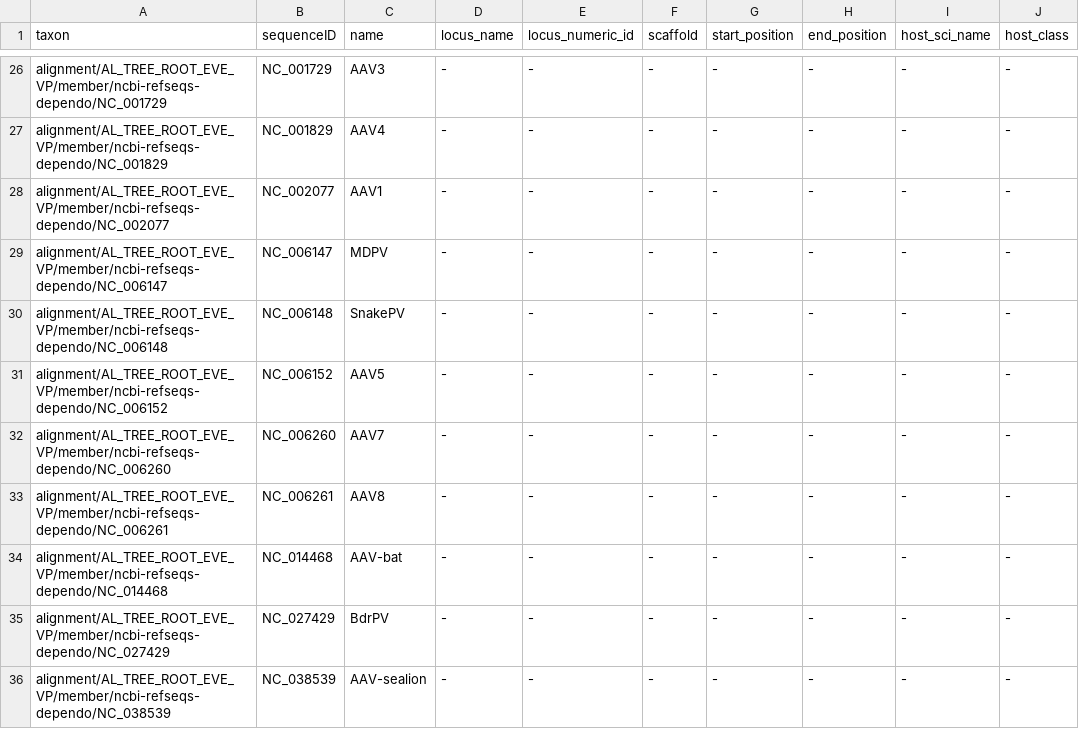
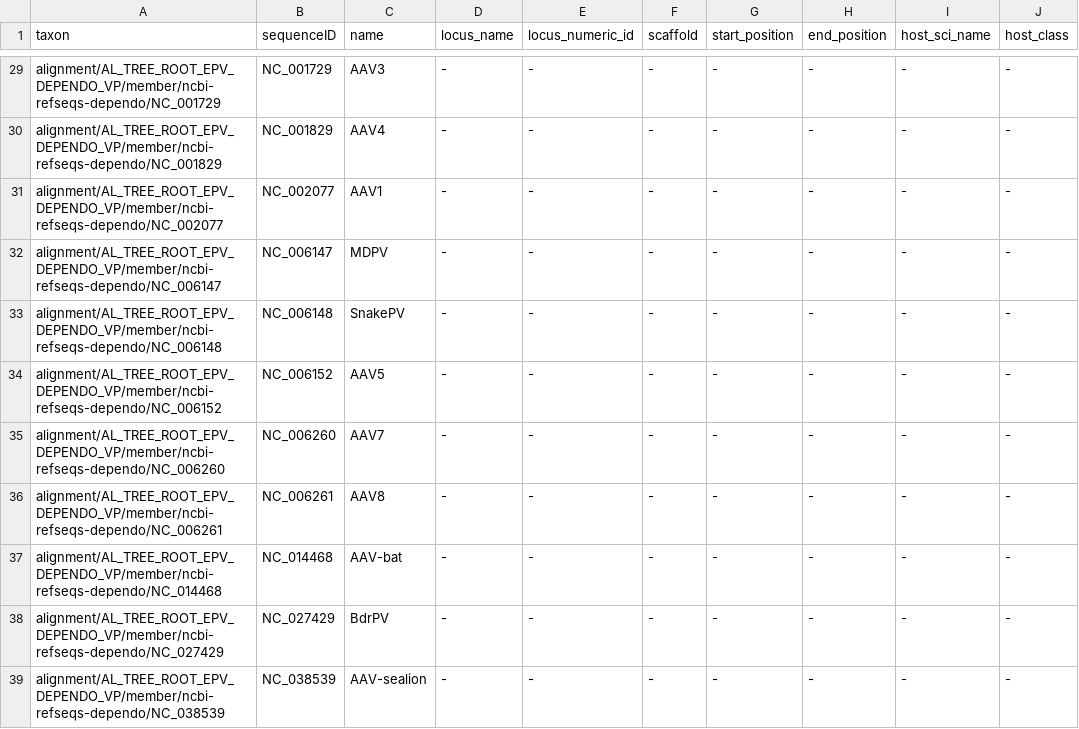
Before and after one commit to giffordlabcvr/Parvovirus-GLUE, a TSV file: trees/genus-level-with-eves/dependo-root-vp1.eve.figtree-annotations.tsv, drawn as a sheet; only a part is shown, gaps mark what is left out; addresses are those after the commit; the diff covers the shown part only; the diff names each change by its address in the sheet, - before the commit and + after, or states it on an @@ line.

Commit message:
Rebuild trees

```diff
--- a/trees/genus-level-with-eves/dependo-root-vp1.eve.figtree-annotations.tsv
+++ b/trees/genus-level-with-eves/dependo-root-vp1.eve.figtree-annotations.tsv
-A29 (taxon): alignment/AL_TREE_ROOT_EVE_VP/member/ncbi-refseqs-dependo/NC_001729
+A29 (taxon): alignment/AL_TREE_ROOT_EPV_DEPENDO_VP/member/ncbi-refseqs-dependo/NC_001729
-A30 (taxon): alignment/AL_TREE_ROOT_EVE_VP/member/ncbi-refseqs-dependo/NC_001829
+A30 (taxon): alignment/AL_TREE_ROOT_EPV_DEPENDO_VP/member/ncbi-refseqs-dependo/NC_001829
-A31 (taxon): alignment/AL_TREE_ROOT_EVE_VP/member/ncbi-refseqs-dependo/NC_002077
+A31 (taxon): alignment/AL_TREE_ROOT_EPV_DEPENDO_VP/member/ncbi-refseqs-dependo/NC_002077
-A32 (taxon): alignment/AL_TREE_ROOT_EVE_VP/member/ncbi-refseqs-dependo/NC_006147
+A32 (taxon): alignment/AL_TREE_ROOT_EPV_DEPENDO_VP/member/ncbi-refseqs-dependo/NC_006147
-A33 (taxon): alignment/AL_TREE_ROOT_EVE_VP/member/ncbi-refseqs-dependo/NC_006148
+A33 (taxon): alignment/AL_TREE_ROOT_EPV_DEPENDO_VP/member/ncbi-refseqs-dependo/NC_006148
-A34 (taxon): alignment/AL_TREE_ROOT_EVE_VP/member/ncbi-refseqs-dependo/NC_006152
+A34 (taxon): alignment/AL_TREE_ROOT_EPV_DEPENDO_VP/member/ncbi-refseqs-dependo/NC_006152
-A35 (taxon): alignment/AL_TREE_ROOT_EVE_VP/member/ncbi-refseqs-dependo/NC_006260
+A35 (taxon): alignment/AL_TREE_ROOT_EPV_DEPENDO_VP/member/ncbi-refseqs-dependo/NC_006260
-A36 (taxon): alignment/AL_TREE_ROOT_EVE_VP/member/ncbi-refseqs-dependo/NC_006261
+A36 (taxon): alignment/AL_TREE_ROOT_EPV_DEPENDO_VP/member/ncbi-refseqs-dependo/NC_006261
-A37 (taxon): alignment/AL_TREE_ROOT_EVE_VP/member/ncbi-refseqs-dependo/NC_014468
+A37 (taxon): alignment/AL_TREE_ROOT_EPV_DEPENDO_VP/member/ncbi-refseqs-dependo/NC_014468
-A38 (taxon): alignment/AL_TREE_ROOT_EVE_VP/member/ncbi-refseqs-dependo/NC_027429
+A38 (taxon): alignment/AL_TREE_ROOT_EPV_DEPENDO_VP/member/ncbi-refseqs-dependo/NC_027429
-A39 (taxon): alignment/AL_TREE_ROOT_EVE_VP/member/ncbi-refseqs-dependo/NC_038539
+A39 (taxon): alignment/AL_TREE_ROOT_EPV_DEPENDO_VP/member/ncbi-refseqs-dependo/NC_038539
```
Also changed, not shown: 3 added rows and 24 edited cells elsewhere in this file, trees/genus-level-with-eves/dependo-root-rep78.eve.figtree-annotations.tsv, 10 other files.
